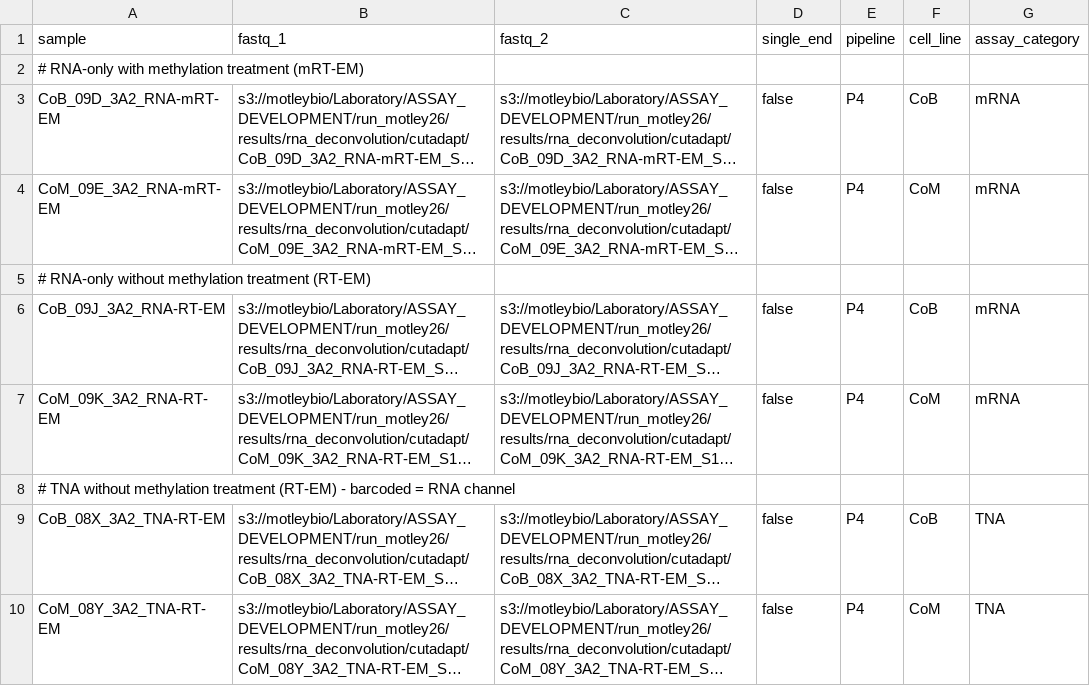
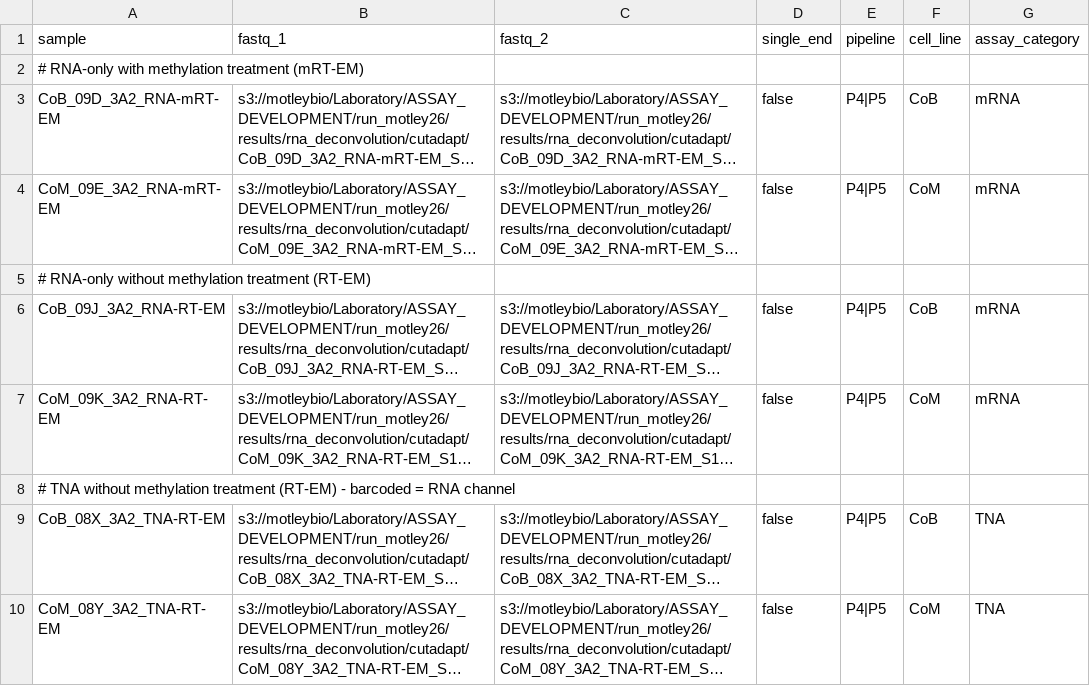
Before and after one commit to MarcusAtMotley/PoCFigureReprocessing, a CSV file: samplesheets/p4_extended_samples.csv, drawn as a sheet; long unchanged cells end in …; the diff names each change by its address in the sheet, - before the commit and + after, or states it on an @@ line.

```diff
--- a/samplesheets/p4_extended_samples.csv
+++ b/samplesheets/p4_extended_samples.csv
-E3:E4 (pipeline): P4
+E3:E4 (pipeline): P4|P5
-E6:E7 (pipeline): P4
+E6:E7 (pipeline): P4|P5
-E9:E10 (pipeline): P4
+E9:E10 (pipeline): P4|P5
```
Also changed, not shown: 7 other files.
